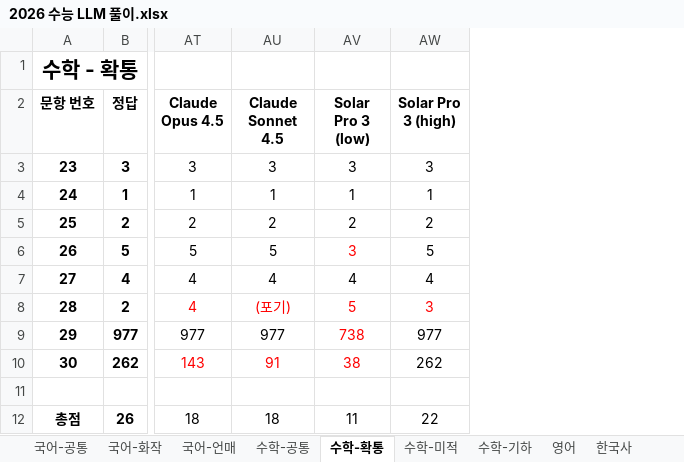
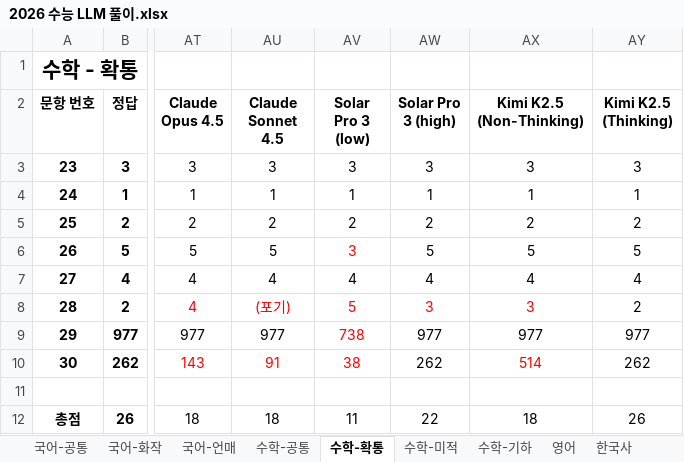
Before and after one commit to hehee9/2026-CSAT, an Excel workbook: 2026 수능 LLM 풀이.xlsx, sheet 수학-확통, drawn as a sheet; only a part is shown, gaps mark what is left out; values as stored, in another font and other column widths than the file's, no borders; the diff names each change by its address in the sheet, - before the commit and + after, or states it on an @@ line.

Commit message:
Kimi K2.5 추가

```diff
--- a/2026 수능 LLM 풀이.xlsx (sheet 수학-확통)
+++ b/2026 수능 LLM 풀이.xlsx (sheet 수학-확통)
+column AX (Kimi K2.5 (Non-Thinking)), rows 3-12: 3 | 1 | 2 | 5 | 4 | 3 | 977 | 514 |  | 18
+column AY (Kimi K2.5 (Thinking)), rows 3-12: 3 | 1 | 2 | 5 | 4 | 2 | 977 | 262 |  | 26
```
Also changed, not shown: sheet 수학-기하, sheet 수학-공통, sheet 수학-미적, sheet 국어-화작, sheet 국어-언매, sheet 한국사, 6 more sheets, 13 other files.
